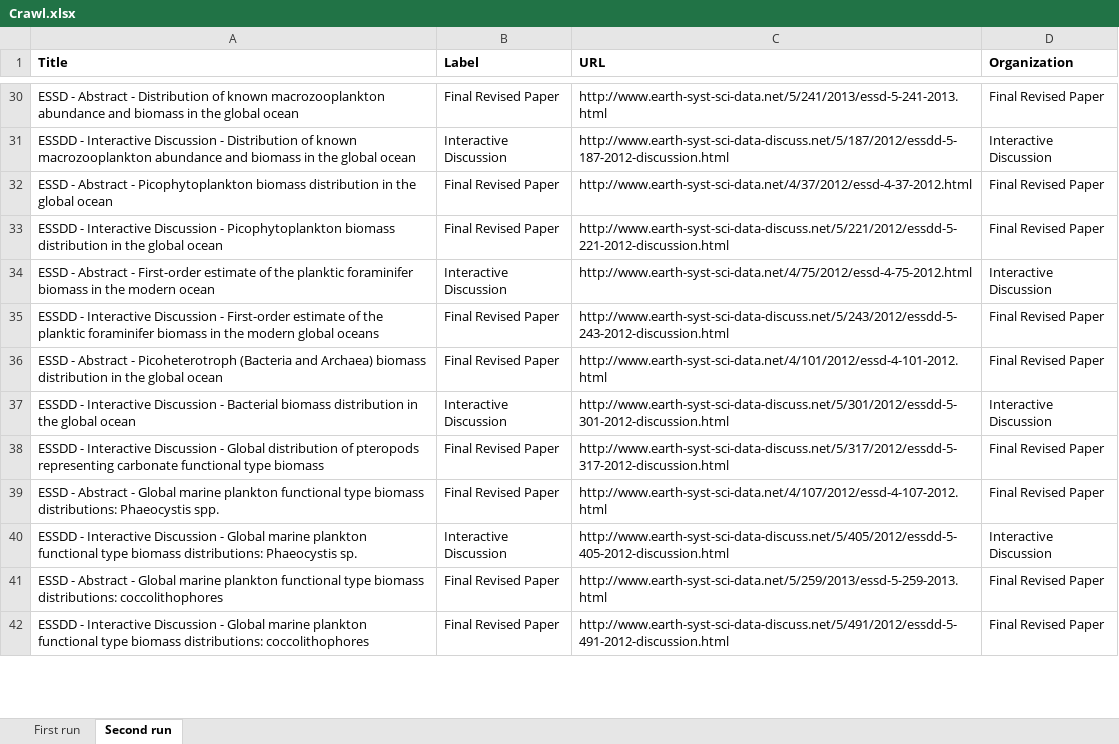
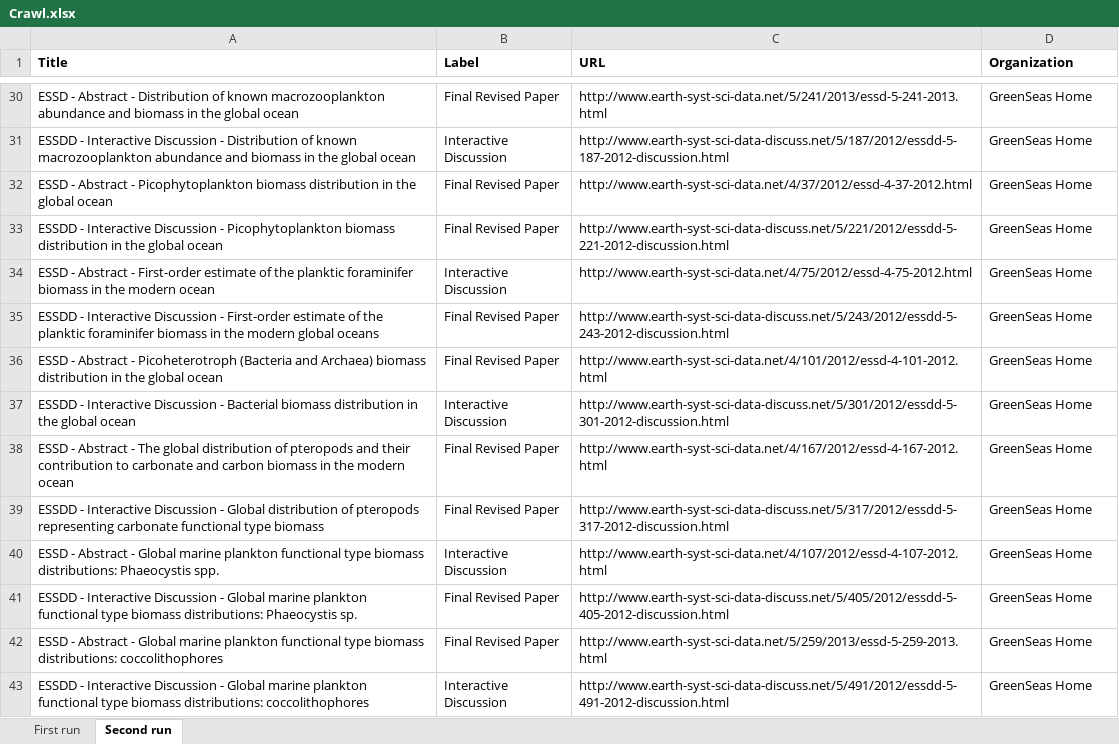
Before and after one commit to RockyCal/CINERGIWebCrawler, an Excel workbook: Crawl.xlsx, sheet Second run, drawn as a sheet; only a part is shown, gaps mark what is left out; values as stored, in another font and other column widths than the file's, no borders; addresses are those after the commit; the diff covers the shown part only; the diff names each change by its address in the sheet, - before the commit and + after, or states it on an @@ line.

Commit message:
Added Domains to first run and possibly second run

```diff
--- a/Crawl.xlsx (sheet Second run)
+++ b/Crawl.xlsx (sheet Second run)
-D30 (Organization): Final Revised Paper
+D30 (Organization): GreenSeas Home
-D31 (Organization): Interactive Discussion
+D31 (Organization): GreenSeas Home
-D32:D33 (Organization): Final Revised Paper
+D32:D33 (Organization): GreenSeas Home
-D34 (Organization): Interactive Discussion
+D34 (Organization): GreenSeas Home
-D35:D36 (Organization): Final Revised Paper
+D35:D36 (Organization): GreenSeas Home
-D37 (Organization): Interactive Discussion
+D37 (Organization): GreenSeas Home
+row 38: ESSD - Abstract - The global distribution of pteropods and their contribution to carbonate and carbon biomass in the modern ocean | Final Revised Paper | http://www.earth-syst-sci-data.net/4/167/2012/essd-4-167-2012.html | GreenSeas Home
-D39:D40 (Organization): Final Revised Paper
+D39:D40 (Organization): GreenSeas Home
-B40 (Label): Final Revised Paper
+B40 (Label): Interactive Discussion
-B41 (Label): Interactive Discussion
+B41 (Label): Final Revised Paper
-D41 (Organization): Interactive Discussion
+D41 (Organization): GreenSeas Home
-D42:D43 (Organization): Final Revised Paper
+D42:D43 (Organization): GreenSeas Home
-B43 (Label): Final Revised Paper
+B43 (Label): Interactive Discussion
```
Also changed, not shown: 1 added row and 154 edited cells elsewhere in this sheet, sheet First run, 1 other file.
